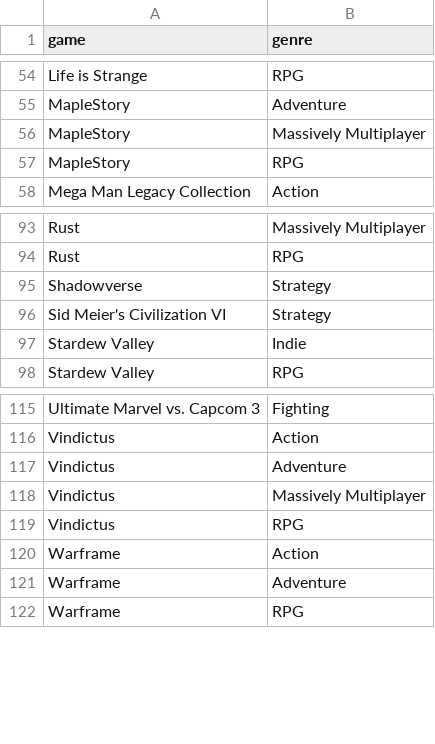
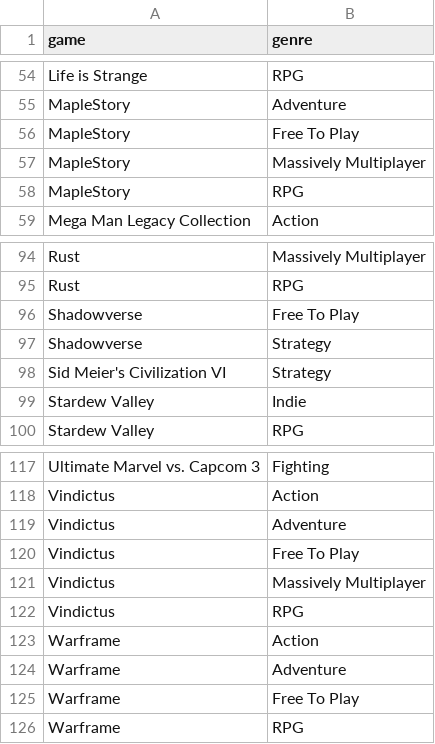
Before and after one commit to michaelvasallo/atrium, a CSV file: lib/seeds/game_genres.csv, drawn as a sheet; only a part is shown, gaps mark what is left out.

Commit message:
implemented free games and sorting by sale price

```diff
--- a/lib/seeds/game_genres.csv
+++ b/lib/seeds/game_genres.csv
@@ -55,2 +55,3 @@ Life is Strange,RPG
 MapleStory,Adventure
+MapleStory,Free To Play
 MapleStory,Massively Multiplayer
@@ -94,2 +95,3 @@ Rust,Massively Multiplayer
 Rust,RPG
+Shadowverse,Free To Play
 Shadowverse,Strategy
@@ -117,2 +119,3 @@ Vindictus,Action
 Vindictus,Adventure
+Vindictus,Free To Play
 Vindictus,Massively Multiplayer
@@ -121,2 +124,3 @@ Warframe,Action
 Warframe,Adventure
+Warframe,Free To Play
 Warframe,RPG
```
Also changed, not shown: lib/seeds/games.csv, 14 other files.
